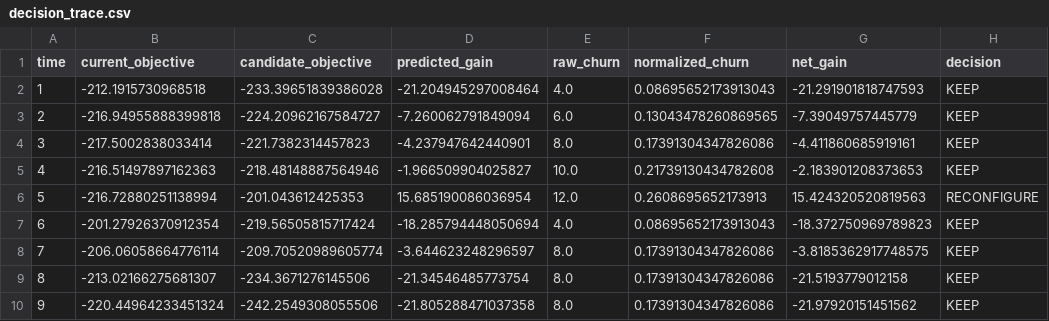
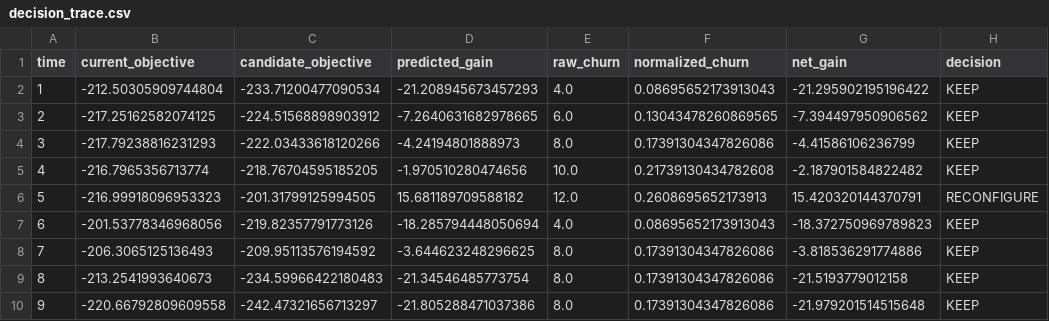
Before and after one commit to RaoneKS/predictive-churn-aware-cfisac, a CSV file: results/decision_trace.csv, drawn as a sheet.

Commit message:
Add reproducibility and sensitivity analysis results

```diff
--- a/results/decision_trace.csv
+++ b/results/decision_trace.csv
@@ -1,10 +1,10 @@
 time,current_objective,candidate_objective,predicted_gain,raw_churn,normalized_churn,net_gain,decision
-1,-212.1915730968518,-233.39651839386028,-21.204945297008464,4.0,0.08695652173913043,-21.291901818747593,KEEP
-2,-216.94955888399818,-224.20962167584727,-7.260062791849094,6.0,0.13043478260869565,-7.39049757445779,KEEP
-3,-217.5002838033414,-221.7382314457823,-4.237947642440901,8.0,0.17391304347826086,-4.411860685919161,KEEP
-4,-216.51497897162363,-218.48148887564946,-1.966509904025827,10.0,0.21739130434782608,-2.183901208373653,KEEP
-5,-216.72880251138994,-201.043612425353,15.685190086036954,12.0,0.2608695652173913,15.424320520819563,RECONFIGURE
-6,-201.27926370912354,-219.56505815717424,-18.285794448050694,4.0,0.08695652173913043,-18.372750969789823,KEEP
-7,-206.06058664776114,-209.70520989605774,-3.644623248296597,8.0,0.17391304347826086,-3.8185362917748575,KEEP
-8,-213.02166275681307,-234.3671276145506,-21.34546485773754,8.0,0.17391304347826086,-21.5193779012158,KEEP
-9,-220.44964233451324,-242.2549308055506,-21.805288471037358,8.0,0.17391304347826086,-21.97920151451562,KEEP
+1,-212.50305909744804,-233.71200477090534,-21.208945673457293,4.0,0.08695652173913043,-21.295902195196422,KEEP
+2,-217.25162582074125,-224.51568898903912,-7.2640631682978665,6.0,0.13043478260869565,-7.394497950906562,KEEP
+3,-217.79238816231293,-222.03433618120266,-4.24194801888973,8.0,0.17391304347826086,-4.41586106236799,KEEP
+4,-216.7965356713774,-218.76704595185205,-1.970510280474656,10.0,0.21739130434782608,-2.187901584822482,KEEP
+5,-216.99918096953323,-201.31799125994505,15.681189709588182,12.0,0.2608695652173913,15.420320144370791,RECONFIGURE
+6,-201.53778346968056,-219.82357791773126,-18.285794448050694,4.0,0.08695652173913043,-18.372750969789823,KEEP
+7,-206.3065125136493,-209.95113576194592,-3.644623248296625,8.0,0.17391304347826086,-3.818536291774886,KEEP
+8,-213.2541993640673,-234.59966422180483,-21.34546485773754,8.0,0.17391304347826086,-21.5193779012158,KEEP
+9,-220.66792809609558,-242.47321656713297,-21.805288471037386,8.0,0.17391304347826086,-21.979201514515648,KEEP
```
Also changed, not shown: 18 other files.
